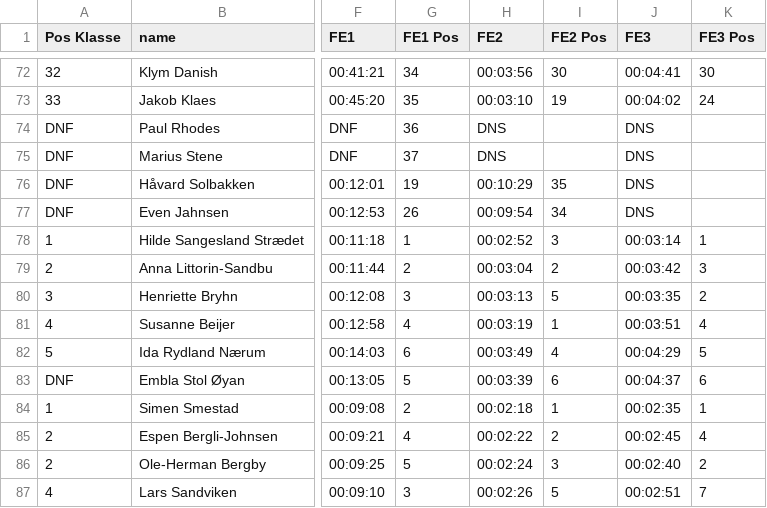
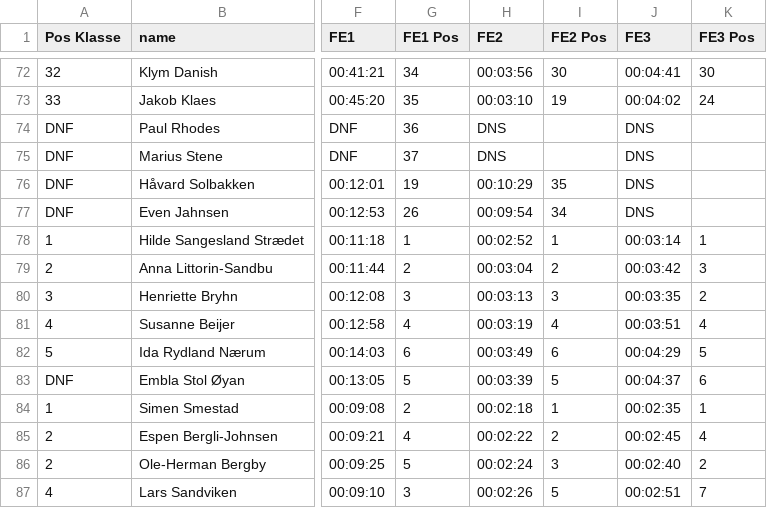
Before and after one commit to knuthaug/enduro-stats, a CSV file: results/2021/nesbyen/nesbyen-2021.csv, drawn as a sheet; only a part is shown, gaps mark what is left out; the diff names each change by its address in the sheet, - before the commit and + after, or states it on an @@ line.

Commit message:
result fixes for nesbyen 2021

```diff
--- a/results/2021/nesbyen/nesbyen-2021.csv
+++ b/results/2021/nesbyen/nesbyen-2021.csv
-I78 (FE2 Pos): 3
+I78 (FE2 Pos): 1
-I80 (FE2 Pos): 5
+I80 (FE2 Pos): 3
-I81 (FE2 Pos): 1
+I81 (FE2 Pos): 4
-I82 (FE2 Pos): 4
+I82 (FE2 Pos): 6
-I83 (FE2 Pos): 6
+I83 (FE2 Pos): 5
```
Also changed, not shown: 4 other files.
